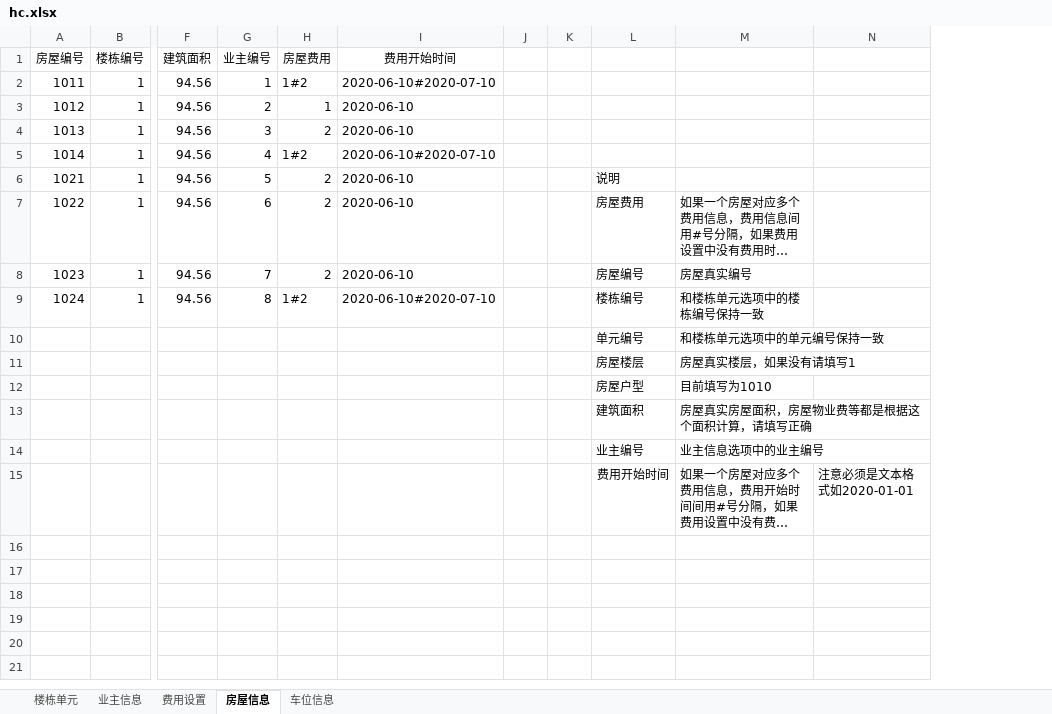
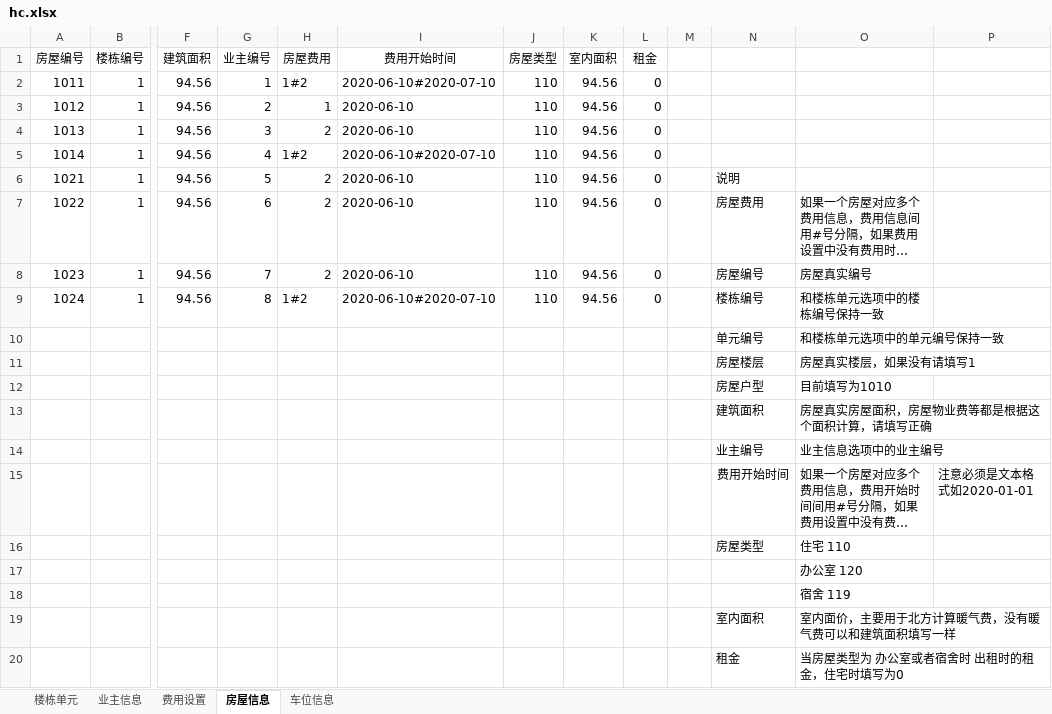
Before and after one commit to java110/MicroCommunityWeb, an Excel workbook: public/import/hc.xlsx, sheet 房屋信息, drawn as a sheet; only a part is shown, gaps mark what is left out; long unchanged cells end in …; values as stored, in another font and other column widths than the file's, no borders; removed rows and columns are numbered as before the commit, all else as after; rows hold the shown columns only; the diff names each change by its address in the sheet, - before the commit and + after, or states it on an @@ line.

Commit message:
加入 室内面积 租金等功能

```diff
--- a/public/import/hc.xlsx (sheet 房屋信息)
+++ b/public/import/hc.xlsx (sheet 房屋信息)
-column J, empty
+column J (房屋类型), rows 2-9: all 110
+column K (室内面积), rows 2-9: all 94.56
+column L (租金), rows 2-9: all 0
+row 16:  |  |  |  |  |  |  |  |  |  | 房屋类型 | 住宅 110
+row 17:  |  |  |  |  |  |  |  |  |  |  | 办公室 120
+row 18:  |  |  |  |  |  |  |  |  |  |  | 宿舍 119
+row 19:  |  |  |  |  |  |  |  |  |  | 室内面积 | 室内面价，主要用于北方计算暖气费，没有暖气费可以和建筑面积填写一样
+row 20:  |  |  |  |  |  |  |  |  |  | 租金 | 当房屋类型为 办公室或者宿舍时 出租时的租金，住宅时填写为0
```
Also changed, not shown: 10 other files.
